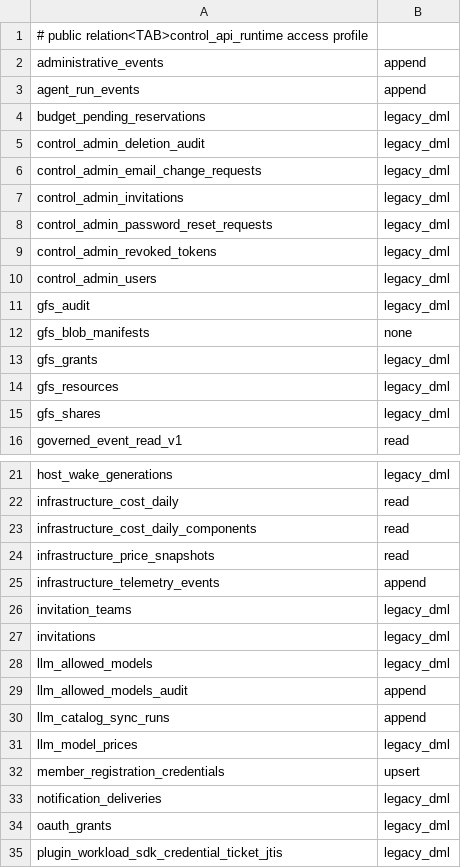
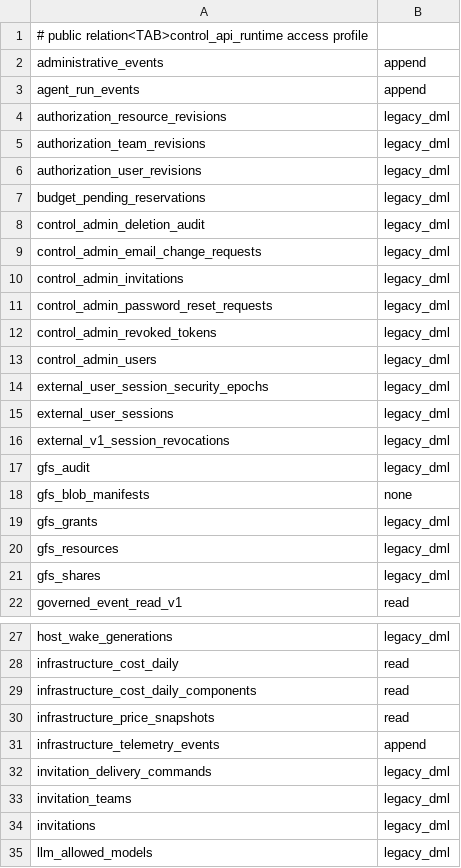
Before and after one commit to evenfire-ai/evenfire, a TSV file: deploy/scripts/control-api-runtime-access-profiles.tsv, drawn as a sheet; only a part is shown, gaps mark what is left out; the shorter side is filled out with more unchanged rows.

Commit message:
fix: enforce session authority runtime privileges
Class-check: authorization schema and deployment privilege contract.

Repro-test: migrations now declare exact DML access for every new relation, and the real PostgreSQL suite exercises session, revision-trigger, revocation, and invitation-command operations under control_api_runtime.

```diff
--- a/deploy/scripts/control-api-runtime-access-profiles.tsv
+++ b/deploy/scripts/control-api-runtime-access-profiles.tsv
@@ -3,2 +3,5 @@ administrative_events	append
 agent_run_events	append
+authorization_resource_revisions	legacy_dml
+authorization_team_revisions	legacy_dml
+authorization_user_revisions	legacy_dml
 budget_pending_reservations	legacy_dml
@@ -10,2 +13,5 @@ control_admin_revoked_tokens	legacy_dml
 control_admin_users	legacy_dml
+external_user_session_security_epochs	legacy_dml
+external_user_sessions	legacy_dml
+external_v1_session_revocations	legacy_dml
 gfs_audit	legacy_dml
@@ -25,2 +31,3 @@ infrastructure_price_snapshots	read
 infrastructure_telemetry_events	append
+invitation_delivery_commands	legacy_dml
 invitation_teams	legacy_dml
```
Also changed, not shown: 7 other files.
